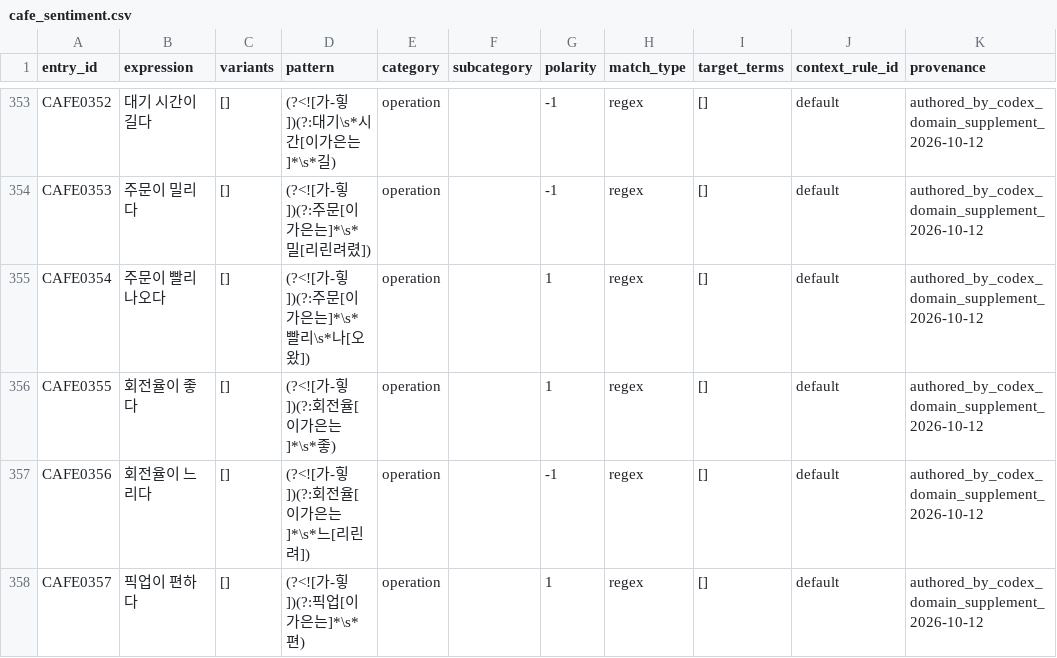
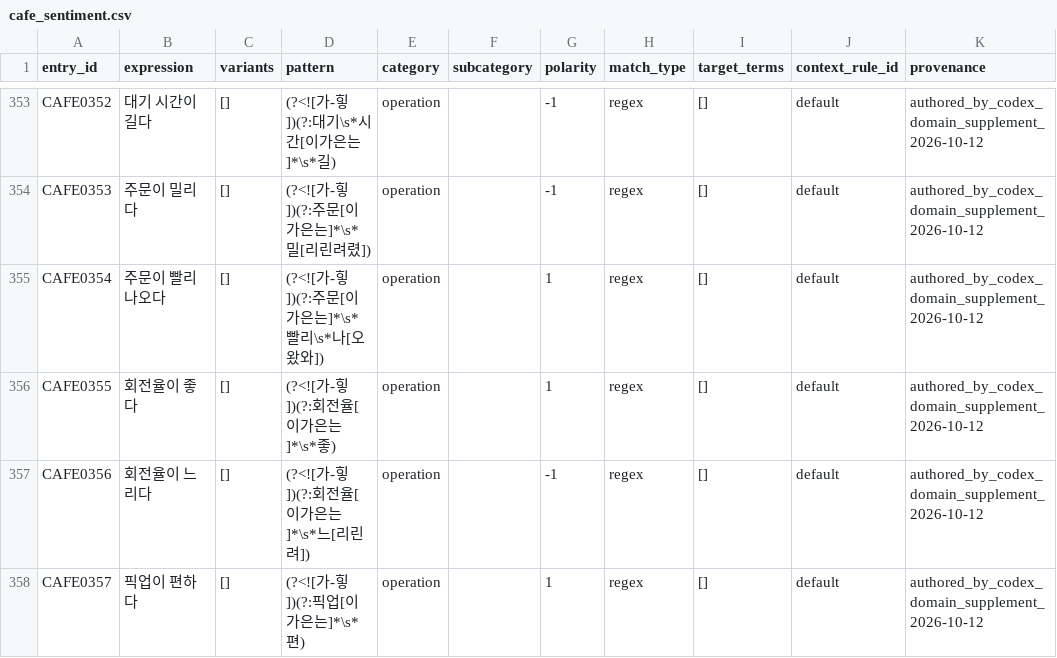
Before and after one commit to hyungmin0629/korean-cafe-sentiment-lexicon, a CSV file: lexicon/cafe_sentiment.csv, drawn as a sheet; only a part is shown, gaps mark what is left out; the diff covers the shown part only; the diff names each change by its address in the sheet, - before the commit and + after, or states it on an @@ line.

```diff
--- a/lexicon/cafe_sentiment.csv
+++ b/lexicon/cafe_sentiment.csv
-D355 (pattern): (?<![가-힣])(?:주문[이가은는]*\s*빨리\s*나[오왔])
+D355 (pattern): (?<![가-힣])(?:주문[이가은는]*\s*빨리\s*나[오왔와])
```
Also changed, not shown: 5 added rows and 24 edited cells elsewhere in this file, 43 other files.
